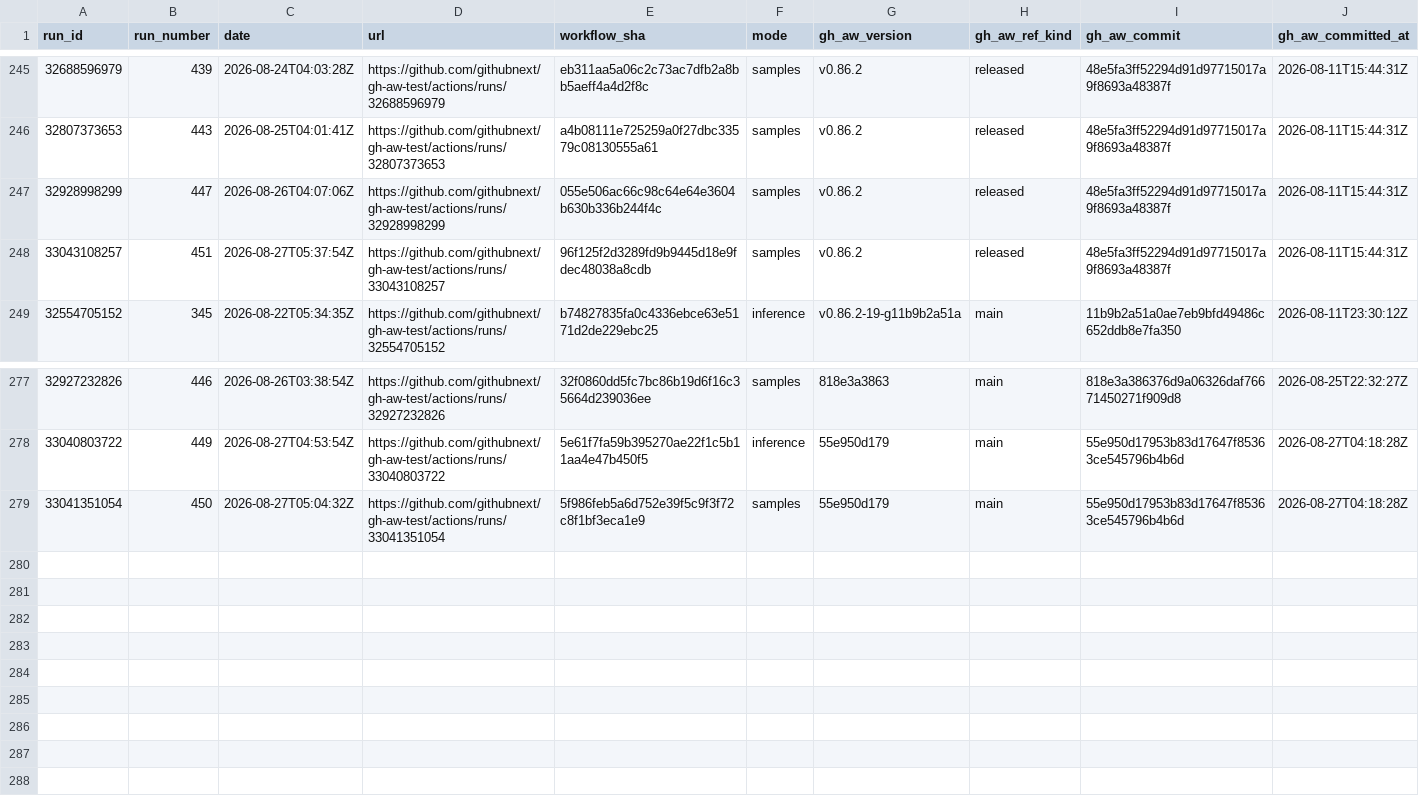
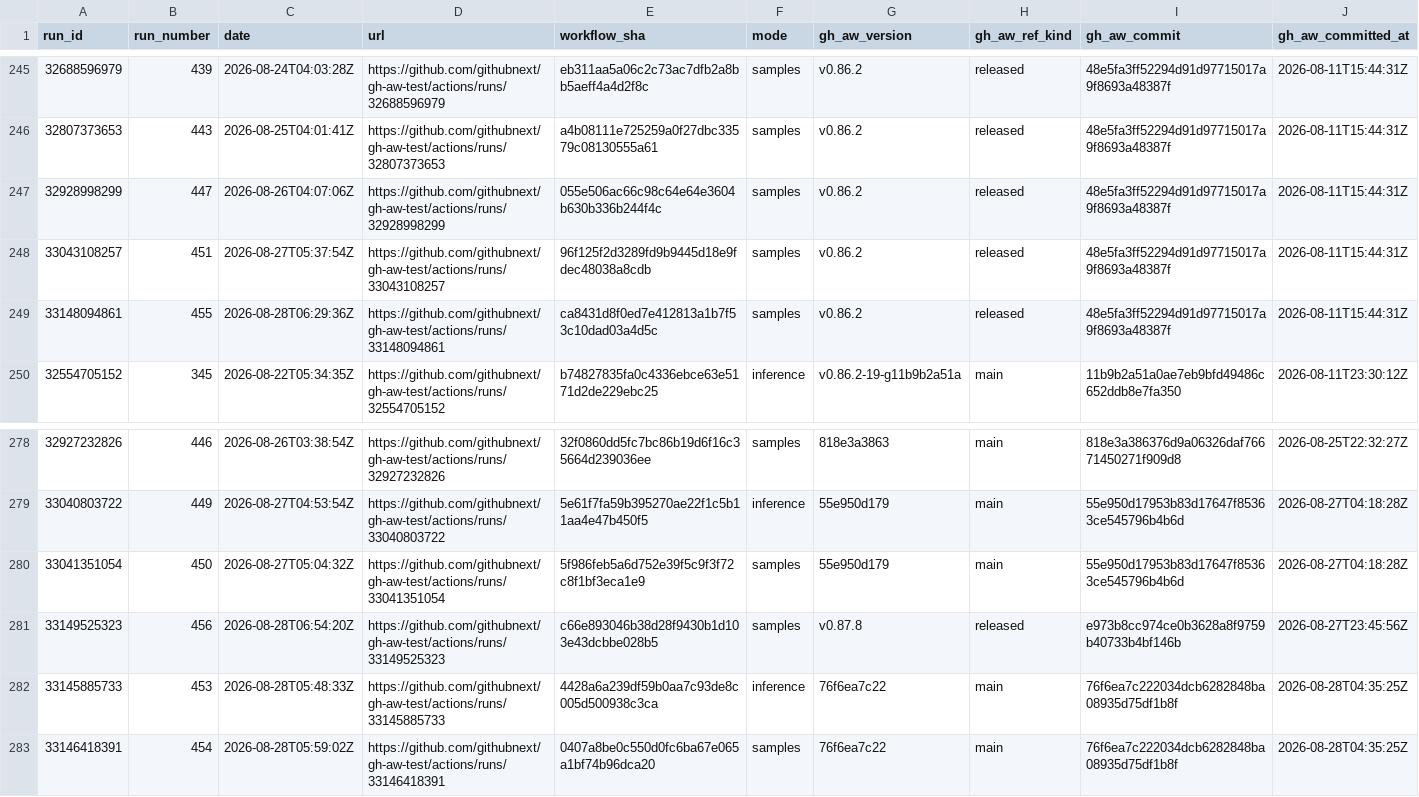
Before and after one commit to githubnext/gh-aw-test, a CSV file: workflow-history-report/runs.csv, drawn as a sheet; only a part is shown, gaps mark what is left out; rows hold the shown columns only; the diff names each change by its address in the sheet, - before the commit and + after, or states it on an @@ line.

```diff
--- a/workflow-history-report/runs.csv
+++ b/workflow-history-report/runs.csv
+row 249: 33148094861 | 455 | 2026-08-28T06:29:36Z | https://github.com/githubnext/gh-aw-test/actions/runs/33148094861 | ca8431d8f0ed7e412813a1b7f53c10dad03a4d5c | samples | v0.86.2 | released | 48e5fa3ff52294d91d97715017a9f8693a48387f | 2026-08-11T15:44:31Z
+row 281: 33149525323 | 456 | 2026-08-28T06:54:20Z | https://github.com/githubnext/gh-aw-test/actions/runs/33149525323 | c66e893046b38d28f9430b1d103e43dcbbe028b5 | samples | v0.87.8 | released | e973b8cc974ce0b3628a8f9759b40733b4bf146b | 2026-08-27T23:45:56Z
+row 282: 33145885733 | 453 | 2026-08-28T05:48:33Z | https://github.com/githubnext/gh-aw-test/actions/runs/33145885733 | 4428a6a239df59b0aa7c93de8c005d500938c3ca | inference | 76f6ea7c22 | main | 76f6ea7c222034dcb6282848ba08935d75df1b8f | 2026-08-28T04:35:25Z
+row 283: 33146418391 | 454 | 2026-08-28T05:59:02Z | https://github.com/githubnext/gh-aw-test/actions/runs/33146418391 | 0407a8be0c550d0fc6ba67e065a1bf74b96dca20 | samples | 76f6ea7c22 | main | 76f6ea7c222034dcb6282848ba08935d75df1b8f | 2026-08-28T04:35:25Z
```
Also changed, not shown: 22 other files.
